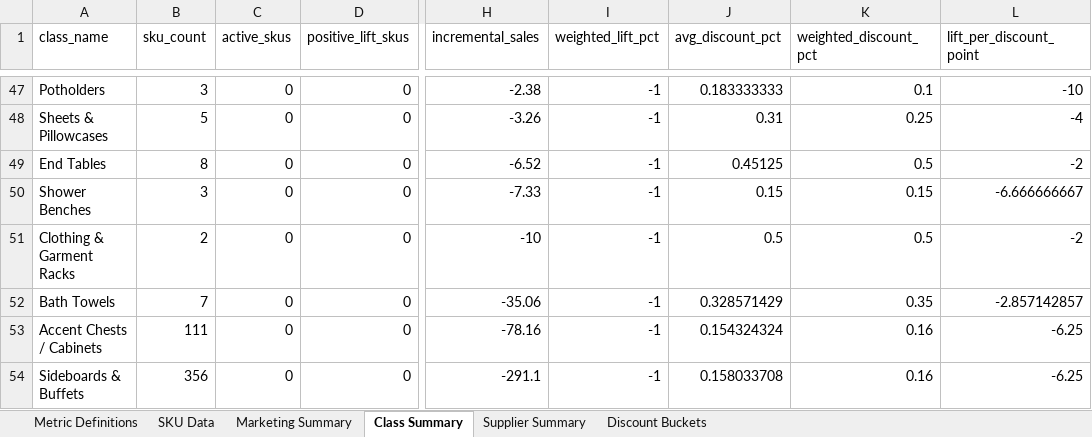
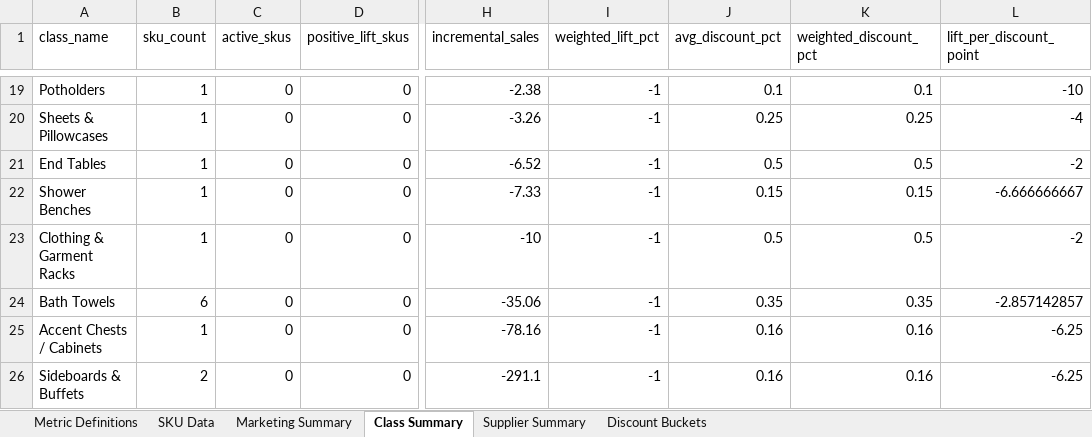
Before and after one commit to bhannigan-cpu/N8N-Workflows, an Excel workbook: analysis/member_pop_up_sale_case_study/output/member_pop_up_sale_case_study.xlsx, sheet Class Summary, drawn as a sheet; only a part is shown, gaps mark what is left out; values as stored, in another font and other column widths than the file's, no borders; addresses are those after the commit; the diff covers the shown part only; the diff names each change by its address in the sheet, - before the commit and + after, or states it on an @@ line.

```diff
--- a/analysis/member_pop_up_sale_case_study/output/member_pop_up_sale_case_study.xlsx (sheet Class Summary)
+++ b/analysis/member_pop_up_sale_case_study/output/member_pop_up_sale_case_study.xlsx (sheet Class Summary)
-B19 (sku_count): 3
+B19 (sku_count): 1
-J19 (avg_discount_pct): 0.183333333
+J19 (avg_discount_pct): 0.1
-B20 (sku_count): 5
+B20 (sku_count): 1
-J20 (avg_discount_pct): 0.31
+J20 (avg_discount_pct): 0.25
-B21 (sku_count): 8
+B21 (sku_count): 1
-J21 (avg_discount_pct): 0.45125
+J21 (avg_discount_pct): 0.5
-B22 (sku_count): 3
+B22 (sku_count): 1
-B23 (sku_count): 2
+B23 (sku_count): 1
-B24 (sku_count): 7
+B24 (sku_count): 6
-J24 (avg_discount_pct): 0.328571429
+J24 (avg_discount_pct): 0.35
-B25 (sku_count): 111
+B25 (sku_count): 1
-J25 (avg_discount_pct): 0.154324324
+J25 (avg_discount_pct): 0.16
-B26 (sku_count): 356
+B26 (sku_count): 2
-J26 (avg_discount_pct): 0.158033708
+J26 (avg_discount_pct): 0.16
```
Also changed, not shown: 3 added rows, 31 removed rows and 86 edited cells elsewhere in this sheet, sheet SKU Data, sheet Marketing Summary, sheet Supplier Summary, sheet Discount Buckets, 12 other files.
